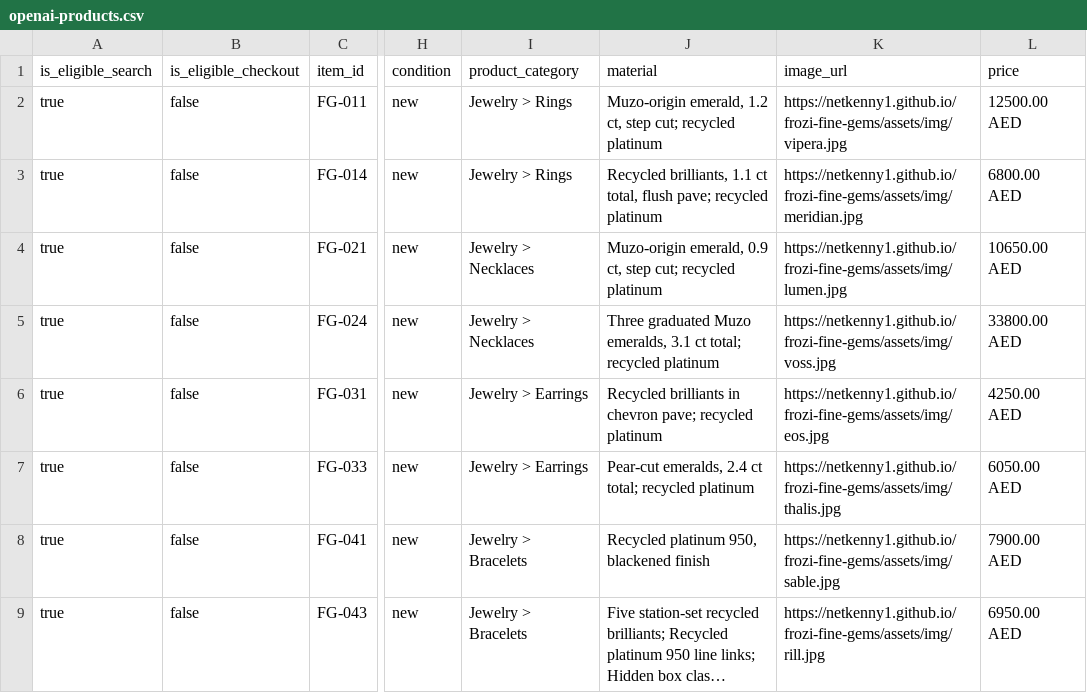
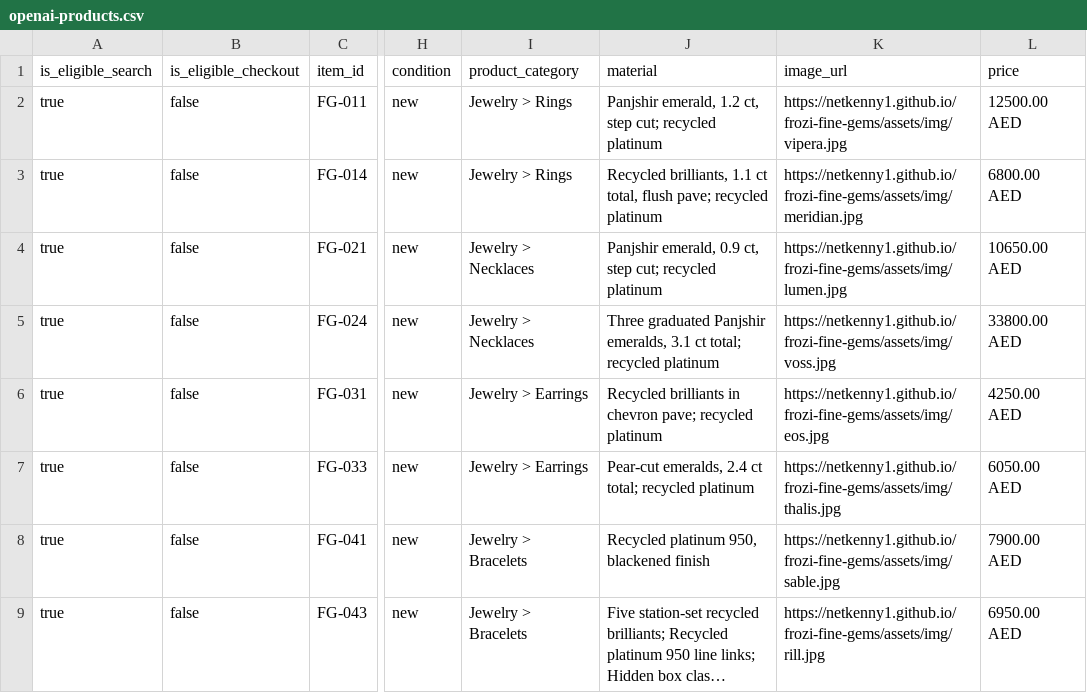
Before and after one commit to netkenny1/frozi-fine-gems, a CSV file: feeds/openai-products.csv, drawn as a sheet; only a part is shown, gaps mark what is left out; long unchanged cells end in …; the diff names each change by its address in the sheet, - before the commit and + after, or states it on an @@ line.

```diff
--- a/feeds/openai-products.csv
+++ b/feeds/openai-products.csv
-J2 (material): Muzo-origin emerald, 1.2…
+J2 (material): Panjshir emerald, 1.2…
-J4 (material): Muzo-origin emerald, 0.9…
+J4 (material): Panjshir emerald, 0.9…
-J5 (material): Three graduated Muzo emeralds, 3.1…
+J5 (material): Three graduated Panjshir emeralds, 3.1…
```
Also changed, not shown: 31 other files.
